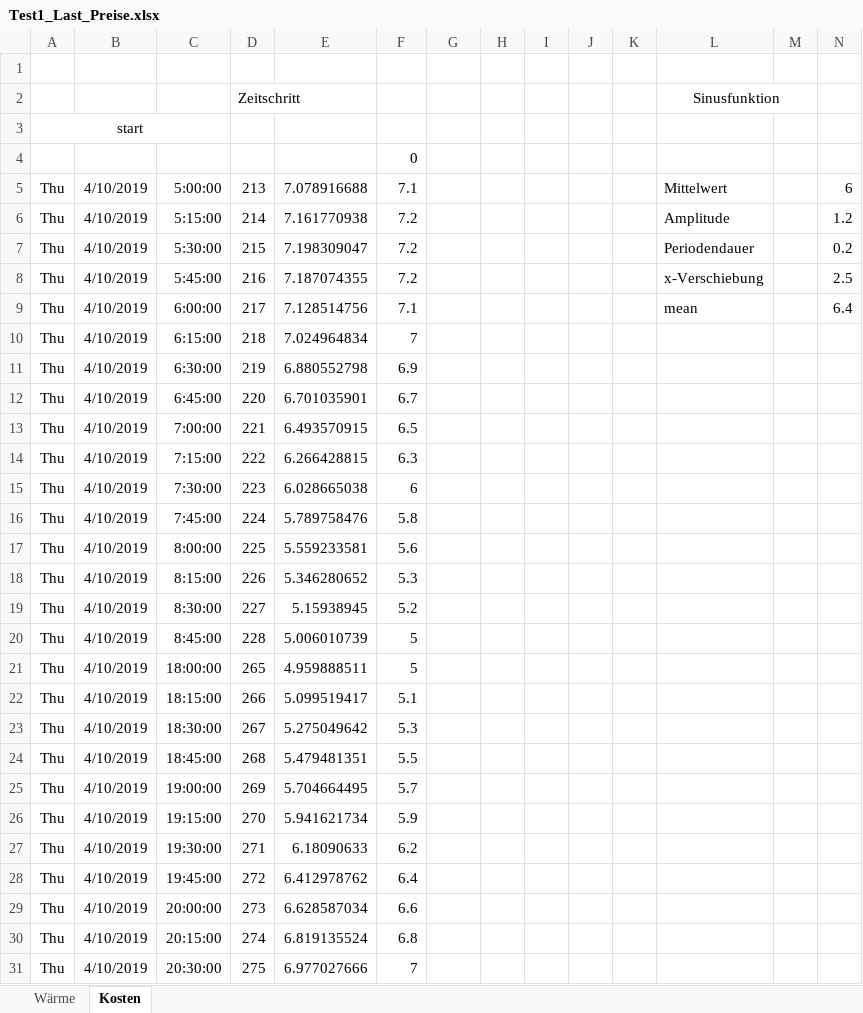
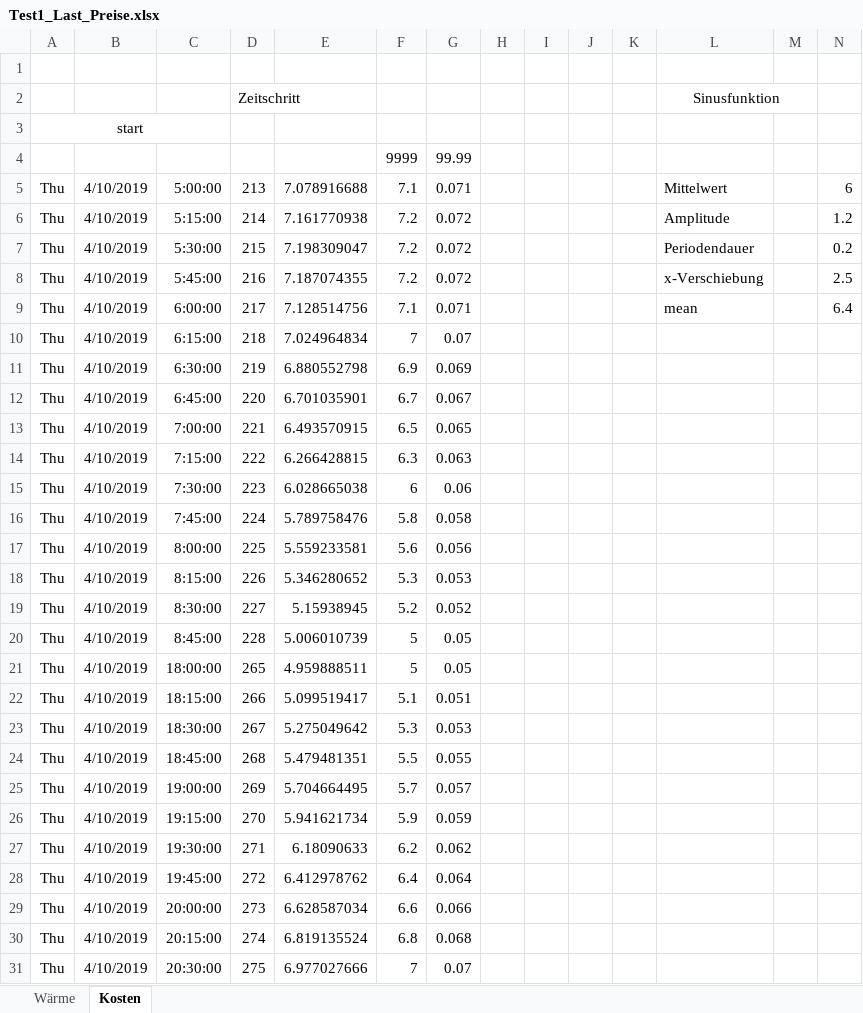
Before and after one commit to SES-fortiss/OPC-UA-MockupBuildings, an Excel workbook: CoSES/FC_data_series/Test1_Last_Preise.xlsx, sheet Kosten, drawn as a sheet; only a part is shown; values as stored, in another font and other column widths than the file's, no borders; charts and pictures not drawn; removed rows and columns are numbered as before the commit, all else as after; the diff covers the shown part only; the diff names each change by its address in the sheet, - before the commit and + after, or states it on an @@ line.

```diff
--- a/CoSES/FC_data_series/Test1_Last_Preise.xlsx (sheet Kosten)
+++ b/CoSES/FC_data_series/Test1_Last_Preise.xlsx (sheet Kosten)
-row 4:  |  |  |  |  | 0
+row 4:  |  |  |  |  | 9999 | 99.99
-G5: (empty)
+G5: 0.071
-G6:G8: (empty)
+G6:G8: 0.072
-G9: (empty)
+G9: 0.071
-G10: (empty)
+G10: 0.07
-G11: (empty)
+G11: 0.069
-G12: (empty)
+G12: 0.067
-G13: (empty)
+G13: 0.065
-G14: (empty)
+G14: 0.063
-G15: (empty)
+G15: 0.06
-G16: (empty)
+G16: 0.058
-G17: (empty)
+G17: 0.056
-G18: (empty)
+G18: 0.053
-G19: (empty)
+G19: 0.052
-G20:G21: (empty)
+G20:G21: 0.05
-G22: (empty)
+G22: 0.051
-G23: (empty)
+G23: 0.053
-G24: (empty)
+G24: 0.055
-G25: (empty)
+G25: 0.057
-G26: (empty)
+G26: 0.059
-G27: (empty)
+G27: 0.062
-G28: (empty)
+G28: 0.064
-G29: (empty)
+G29: 0.066
-G30: (empty)
+G30: 0.068
-G31: (empty)
+G31: 0.07
```
Also changed, not shown: 5 edited cells elsewhere in this sheet, sheet Wärme, 10 other files.
